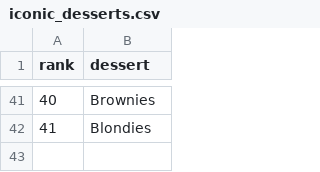
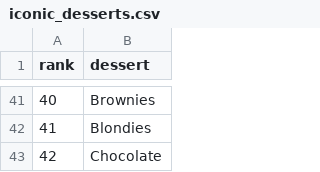
Before and after one commit to dasmusic/favorite-desserts, a CSV file: iconic_desserts.csv, drawn as a sheet; only a part is shown, gaps mark what is left out; the diff names each change by its address in the sheet, - before the commit and + after, or states it on an @@ line.

Commit message:
Update iconic_desserts.csv

```diff
--- a/iconic_desserts.csv
+++ b/iconic_desserts.csv
+row 43: 42 | Chocolate
```
